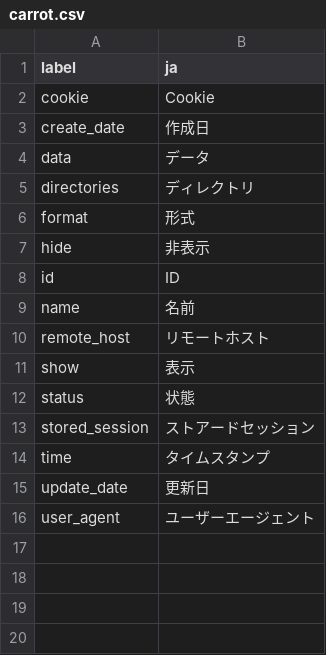
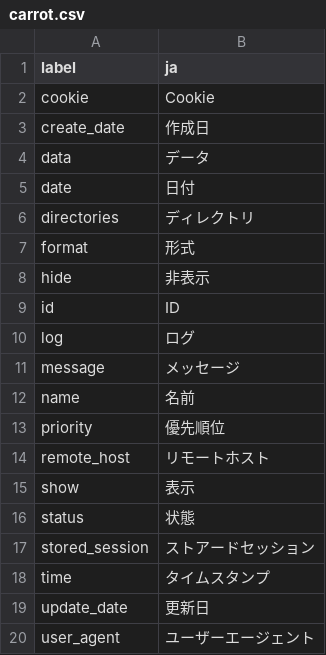
Before and after one commit to pooza/carrot, a CSV file: webapp/dictionaries/carrot.csv, drawn as a sheet.

Commit message:
refs #5
git-svn-id: http://svn.carrot-framework.org/carrot/trunk@448 4d49281a-7d3a-dc11-b19b-000e0cb57199

```diff
--- a/webapp/dictionaries/carrot.csv
+++ b/webapp/dictionaries/carrot.csv
@@ -4,2 +4,3 @@ create_date,作成日
 data,データ
+date,日付
 directories,ディレクトリ
@@ -8,3 +9,6 @@ hide,非表示
 id,ID
+log,ログ
+message,メッセージ
 name,名前
+priority,優先順位
 remote_host,リモートホスト
```
Also changed, not shown: 13 other files.
